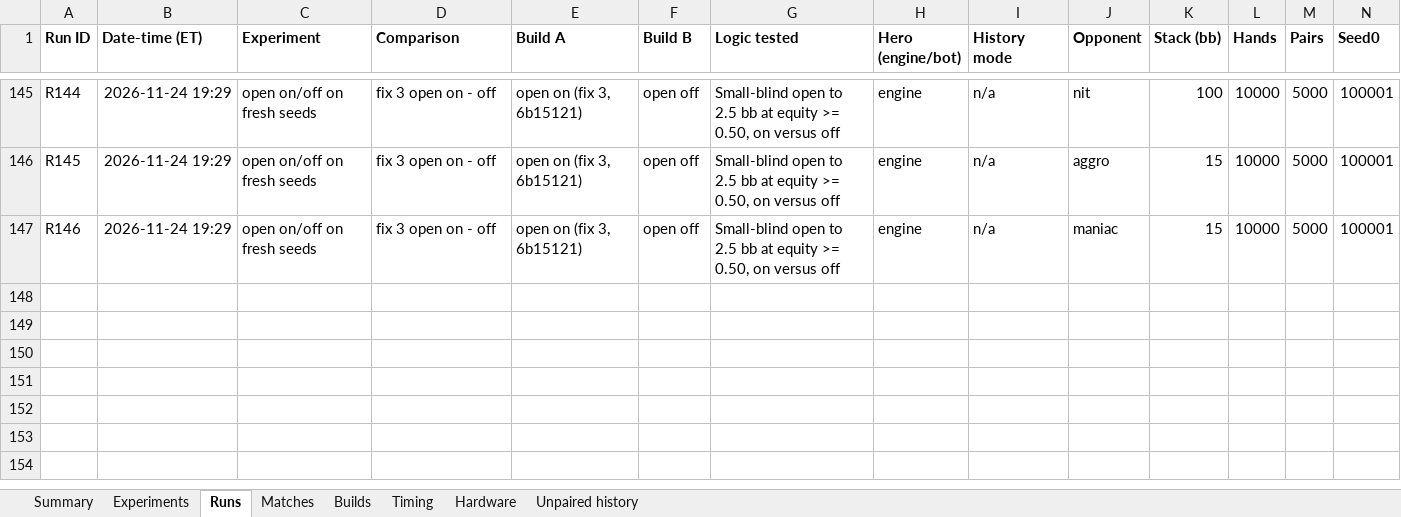
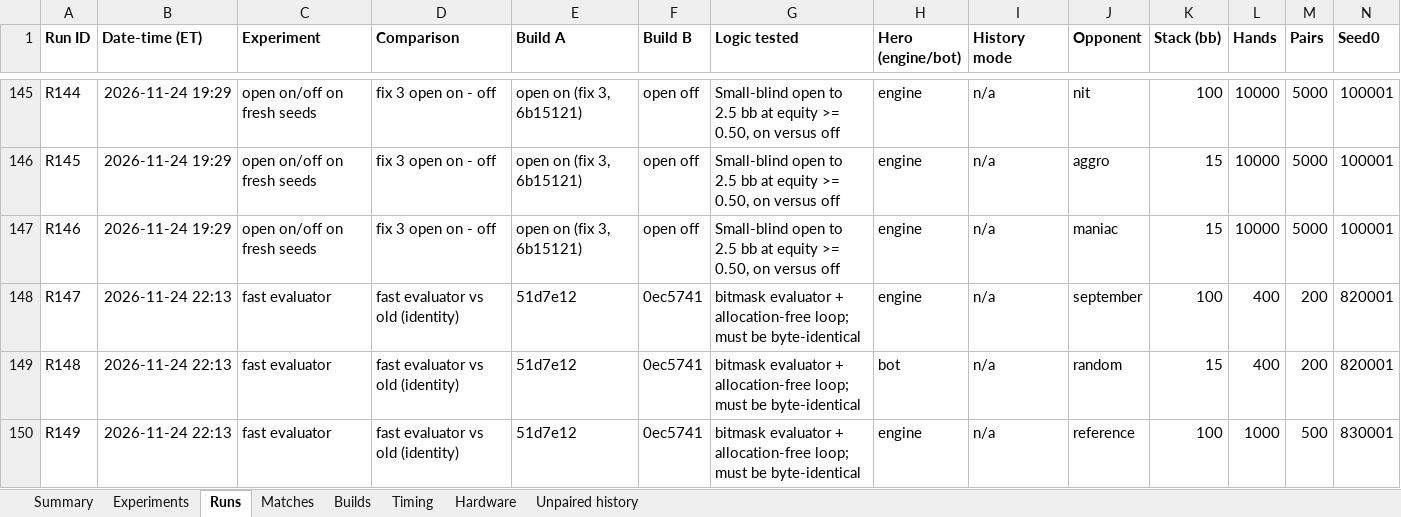
Before and after one commit to yashlad1/pokercpp, an Excel workbook: results/eval-log.xlsx, sheet Runs, drawn as a sheet; only a part is shown, gaps mark what is left out; values as stored, in another font and other column widths than the file's, no borders; rows hold the shown columns only; the diff names each change by its address in the sheet, - before the commit and + after, or states it on an @@ line.

Commit message:
Log the speed-up timings and the fast-evaluator identity checks

```diff
--- a/results/eval-log.xlsx (sheet Runs)
+++ b/results/eval-log.xlsx (sheet Runs)
+row 148: R147 | 2026-11-24 22:13 | fast evaluator | fast evaluator vs old (identity) | 51d7e12 | 0ec5741 | bitmask evaluator + allocation-free loop; must be byte-identical | engine | n/a | september | 100 | 400 | 200 | 820001
+row 149: R148 | 2026-11-24 22:13 | fast evaluator | fast evaluator vs old (identity) | 51d7e12 | 0ec5741 | bitmask evaluator + allocation-free loop; must be byte-identical | bot | n/a | random | 15 | 400 | 200 | 820001
+row 150: R149 | 2026-11-24 22:13 | fast evaluator | fast evaluator vs old (identity) | 51d7e12 | 0ec5741 | bitmask evaluator + allocation-free loop; must be byte-identical | engine | n/a | reference | 100 | 1000 | 500 | 830001
```
Also changed, not shown: sheet Timing, sheet Summary.
